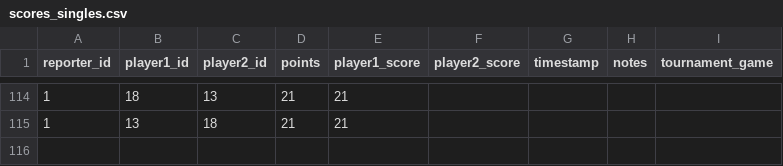
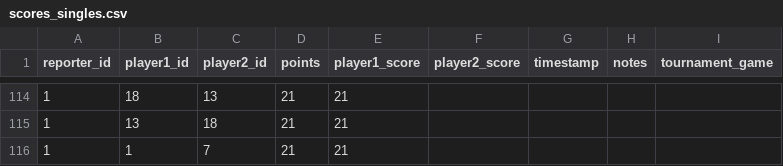
Before and after one commit to gamesguru/usatt-db, a CSV file: data/scores_singles.csv, drawn as a sheet; only a part is shown, gaps mark what is left out.

```diff
--- a/data/scores_singles.csv
+++ b/data/scores_singles.csv
@@ -115 +115,2 @@ reporter_id,player1_id,player2_id,points,player1_score,player2_score,timestamp,n
 1,13,18,21,21,,,,
+1,1,7,21,21,,,,
```
Also changed, not shown: data/scores_doubles.csv.
